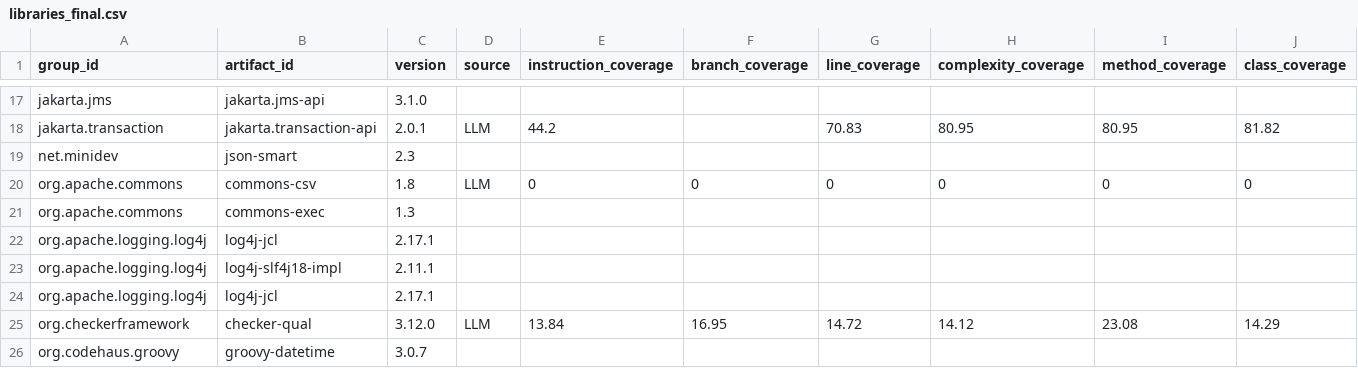
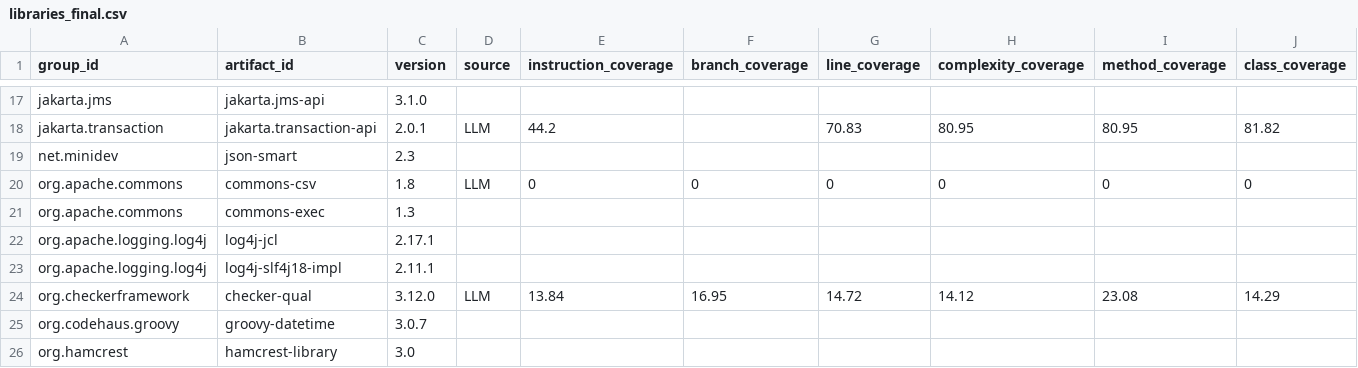
Before and after one commit to caominhnguyen05/llm-test-generation, a CSV file: csv_data/libraries_final.csv, drawn as a sheet; only a part is shown, gaps mark what is left out; the shorter side is filled out with more unchanged rows; rows hold the shown columns only; the diff names each change by its address in the sheet, - before the commit and + after, or states it on an @@ line.

Commit message:
Remove duplicate library

```diff
--- a/csv_data/libraries_final.csv
+++ b/csv_data/libraries_final.csv
-row 24: org.apache.logging.log4j | log4j-jcl | 2.17.1
```
